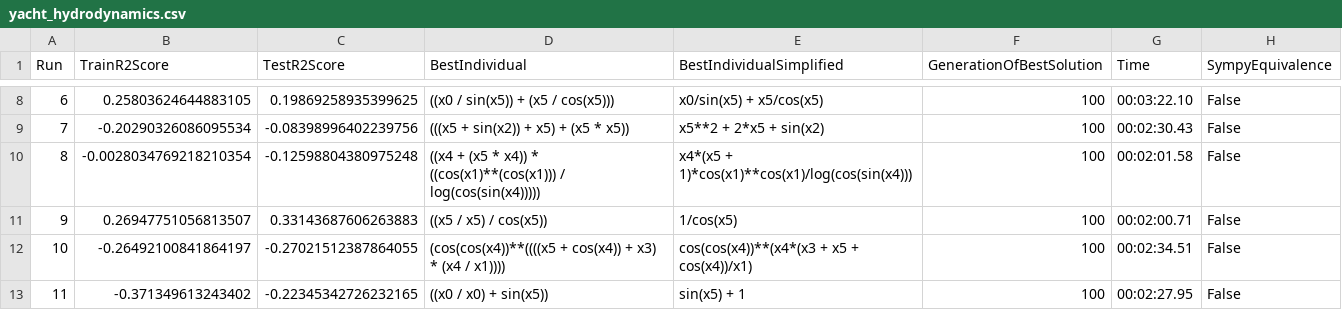
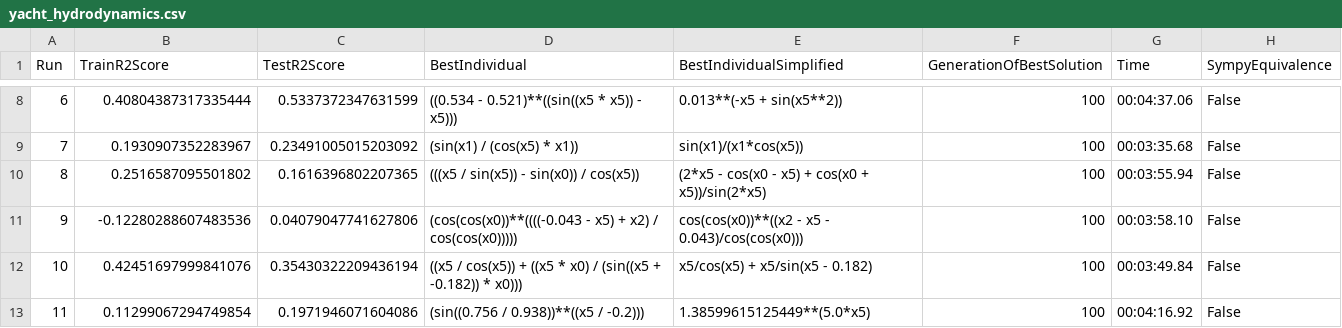
Before and after one commit to jana-jovicic/Symbolic-Regression, a CSV file: results/GP/SSC/yacht_hydrodynamics.csv, drawn as a sheet; only a part is shown, gaps mark what is left out; the diff covers the shown part only.

```diff
--- a/results/GP/SSC/yacht_hydrodynamics.csv
+++ b/results/GP/SSC/yacht_hydrodynamics.csv
@@ -8,6 +8,6 @@ Run,TrainR2Score,TestR2Score,BestIndividual,BestIndividualSimplified,GenerationO
-6,0.25803624644883105,0.19869258935399625,((x0 / sin(x5)) + (x5 / cos(x5))),x0/sin(x5) + x5/cos(x5),100,00:03:22.10,False
-7,-0.20290326086095534,-0.08398996402239756,(((x5 + sin(x2)) + x5) + (x5 * x5)),x5**2 + 2*x5 + sin(x2),100,00:02:30.43,False
-8,-0.0028034769218210354,-0.12598804380975248,((x4 + (x5 * x4)) * ((cos(x1)**(cos(x1))) / log(cos(sin(x4))))),x4*(x5 + 1)*cos(x1)**cos(x1)/log(cos(sin(x4))),100,00:02:01.58,False
-9,0.26947751056813507,0.33143687606263883,((x5 / x5) / cos(x5)),1/cos(x5),100,00:02:00.71,False
-10,-0.26492100841864197,-0.27021512387864055,(cos(cos(x4))**((((x5 + cos(x4)) + x3) * (x4 / x1)))),cos(cos(x4))**(x4*(x3 + x5 + cos(x4))/x1),100,00:02:34.51,False
-11,-0.371349613243402,-0.22345342726232165,((x0 / x0) + sin(x5)),sin(x5) + 1,100,00:02:27.95,False
+6,0.40804387317335444,0.5337372347631599,((0.534 - 0.521)**((sin((x5 * x5)) - x5))),0.013**(-x5 + sin(x5**2)),100,00:04:37.06,False
+7,0.1930907352283967,0.23491005015203092,(sin(x1) / (cos(x5) * x1)),sin(x1)/(x1*cos(x5)),100,00:03:35.68,False
+8,0.2516587095501802,0.1616396802207365,(((x5 / sin(x5)) - sin(x0)) / cos(x5)),(2*x5 - cos(x0 - x5) + cos(x0 + x5))/sin(2*x5),100,00:03:55.94,False
+9,-0.12280288607483536,0.04079047741627806,(cos(cos(x0))**((((-0.043 - x5) + x2) / cos(cos(x0))))),cos(cos(x0))**((x2 - x5 - 0.043)/cos(cos(x0))),100,00:03:58.10,False
+10,0.42451697999841076,0.35430322209436194,((x5 / cos(x5)) + ((x5 * x0) / (sin((x5 + -0.182)) * x0))),x5/cos(x5) + x5/sin(x5 - 0.182),100,00:03:49.84,False
+11,0.11299067294749854,0.1971946071604086,(sin((0.756 / 0.938))**((x5 / -0.2))),1.38599615125449**(5.0*x5),100,00:04:16.92,False
```
Also changed, not shown: 120 edited cells elsewhere in this file, results/GP/basicGP/yacht_hydrodynamics.csv, 26 other files.
